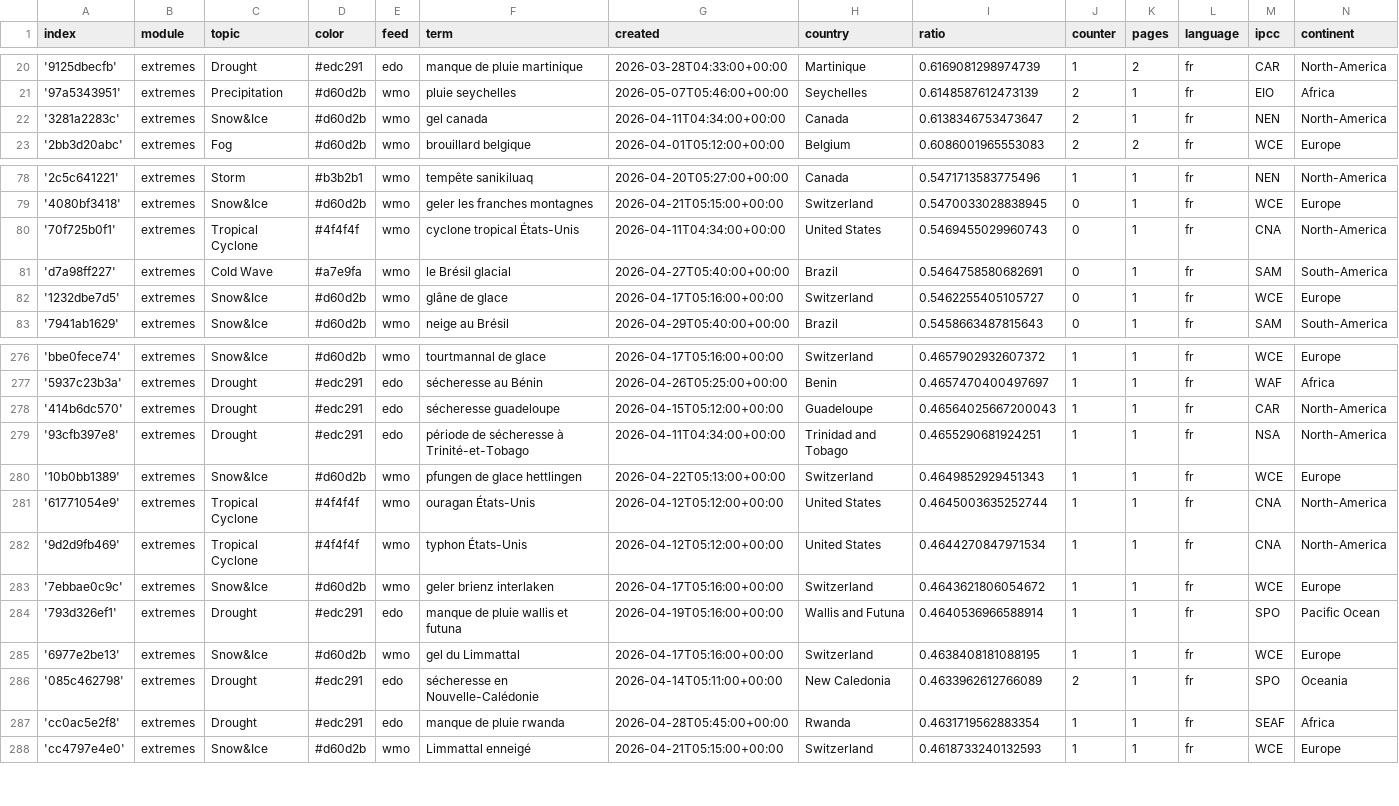
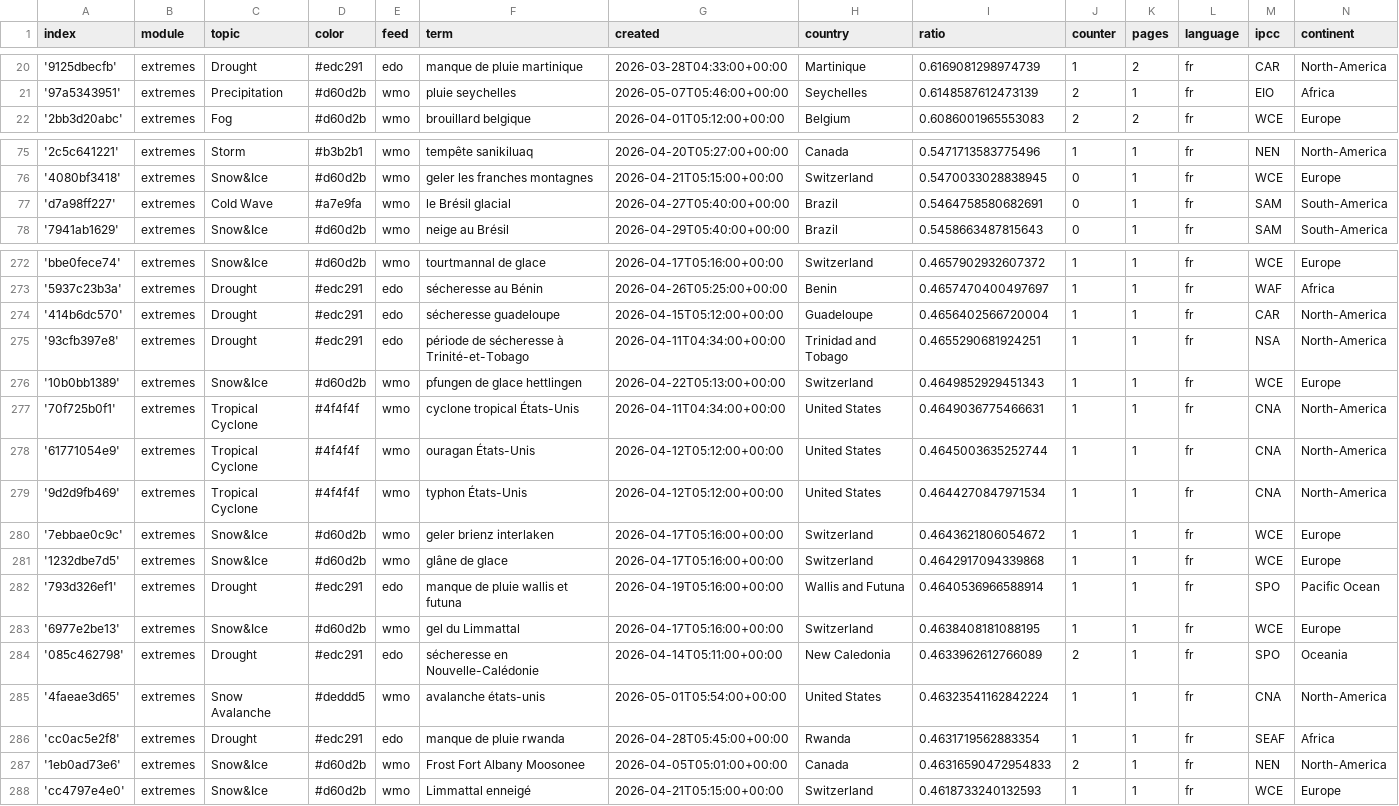
Before and after one commit to TinoH91news/frenchExtremes, a CSV file: terms.csv, drawn as a sheet; only a part is shown, gaps mark what is left out; the diff covers the shown part only.

Commit message:
Commit from GitHub Actions (harvest:0.0)

```diff
--- a/terms.csv
+++ b/terms.csv
@@ -21,3 +21,2 @@ index,module,topic,color,feed,term,created,country,ratio,counter,pages,language,
 '97a5343951',extremes,Precipitation,#d60d2b,wmo,pluie seychelles,2026-05-07T05:46:00+00:00,Seychelles,0.6148587612473139,2,1,fr,EIO,Africa
-'3281a2283c',extremes,Snow&Ice,#d60d2b,wmo,gel canada,2026-04-11T04:34:00+00:00,Canada,0.6138346753473647,2,1,fr,NEN,North-America
 '2bb3d20abc',extremes,Fog,#d60d2b,wmo,brouillard belgique,2026-04-01T05:12:00+00:00,Belgium,0.6086001965553083,2,2,fr,WCE,Europe
@@ -79,5 +76,3 @@ index,module,topic,color,feed,term,created,country,ratio,counter,pages,language,
 '4080bf3418',extremes,Snow&Ice,#d60d2b,wmo,geler les franches montagnes,2026-04-21T05:15:00+00:00,Switzerland,0.5470033028838945,0,1,fr,WCE,Europe
-'70f725b0f1',extremes,Tropical Cyclone,#4f4f4f,wmo,cyclone tropical États-Unis,2026-04-11T04:34:00+00:00,United States,0.5469455029960743,0,1,fr,CNA,North-America
 'd7a98ff227',extremes,Cold Wave,#a7e9fa,wmo,le Brésil glacial,2026-04-27T05:40:00+00:00,Brazil,0.5464758580682691,0,1,fr,SAM,South-America
-'1232dbe7d5',extremes,Snow&Ice,#d60d2b,wmo,glâne de glace,2026-04-17T05:16:00+00:00,Switzerland,0.5462255405105727,0,1,fr,WCE,Europe
 '7941ab1629',extremes,Snow&Ice,#d60d2b,wmo,neige au Brésil,2026-04-29T05:40:00+00:00,Brazil,0.5458663487815643,0,1,fr,SAM,South-America
@@ -277,5 +273,6 @@ index,module,topic,color,feed,term,created,country,ratio,counter,pages,language,
 '5937c23b3a',extremes,Drought,#edc291,edo,sécheresse au Bénin,2026-04-26T05:25:00+00:00,Benin,0.4657470400497697,1,1,fr,WAF,Africa
-'414b6dc570',extremes,Drought,#edc291,edo,sécheresse guadeloupe,2026-04-15T05:12:00+00:00,Guadeloupe,0.46564025667200043,1,1,fr,CAR,North-America
+'414b6dc570',extremes,Drought,#edc291,edo,sécheresse guadeloupe,2026-04-15T05:12:00+00:00,Guadeloupe,0.4656402566720004,1,1,fr,CAR,North-America
 '93cfb397e8',extremes,Drought,#edc291,edo,période de sécheresse à Trinité-et-Tobago,2026-04-11T04:34:00+00:00,Trinidad and Tobago,0.4655290681924251,1,1,fr,NSA,North-America
 '10b0bb1389',extremes,Snow&Ice,#d60d2b,wmo,pfungen de glace hettlingen,2026-04-22T05:13:00+00:00,Switzerland,0.4649852929451343,1,1,fr,WCE,Europe
+'70f725b0f1',extremes,Tropical Cyclone,#4f4f4f,wmo,cyclone tropical États-Unis,2026-04-11T04:34:00+00:00,United States,0.4649036775466631,1,1,fr,CNA,North-America
 '61771054e9',extremes,Tropical Cyclone,#4f4f4f,wmo,ouragan États-Unis,2026-04-12T05:12:00+00:00,United States,0.4645003635252744,1,1,fr,CNA,North-America
@@ -283,2 +280,3 @@ index,module,topic,color,feed,term,created,country,ratio,counter,pages,language,
 '7ebbae0c9c',extremes,Snow&Ice,#d60d2b,wmo,geler brienz interlaken,2026-04-17T05:16:00+00:00,Switzerland,0.4643621806054672,1,1,fr,WCE,Europe
+'1232dbe7d5',extremes,Snow&Ice,#d60d2b,wmo,glâne de glace,2026-04-17T05:16:00+00:00,Switzerland,0.4642917094339868,1,1,fr,WCE,Europe
 '793d326ef1',extremes,Drought,#edc291,edo,manque de pluie wallis et futuna,2026-04-19T05:16:00+00:00,Wallis and Futuna,0.4640536966588914,1,1,fr,SPO,Pacific Ocean
@@ -286,3 +284,5 @@ index,module,topic,color,feed,term,created,country,ratio,counter,pages,language,
 '085c462798',extremes,Drought,#edc291,edo,sécheresse en Nouvelle-Calédonie,2026-04-14T05:11:00+00:00,New Caledonia,0.4633962612766089,2,1,fr,SPO,Oceania
+'4faeae3d65',extremes,Snow Avalanche,#deddd5,wmo,avalanche états-unis,2026-05-01T05:54:00+00:00,United States,0.46323541162842224,1,1,fr,CNA,North-America
 'cc0ac5e2f8',extremes,Drought,#edc291,edo,manque de pluie rwanda,2026-04-28T05:45:00+00:00,Rwanda,0.4631719562883354,1,1,fr,SEAF,Africa
+'1eb0ad73e6',extremes,Snow&Ice,#d60d2b,wmo,Frost Fort Albany Moosonee,2026-04-05T05:01:00+00:00,Canada,0.46316590472954833,2,1,fr,NEN,North-America
 'cc4797e4e0',extremes,Snow&Ice,#d60d2b,wmo,Limmattal enneigé,2026-04-21T05:15:00+00:00,Switzerland,0.4618733240132593,1,1,fr,WCE,Europe
```
Also changed, not shown: 3 added rows and 4 removed rows elsewhere in this file.
